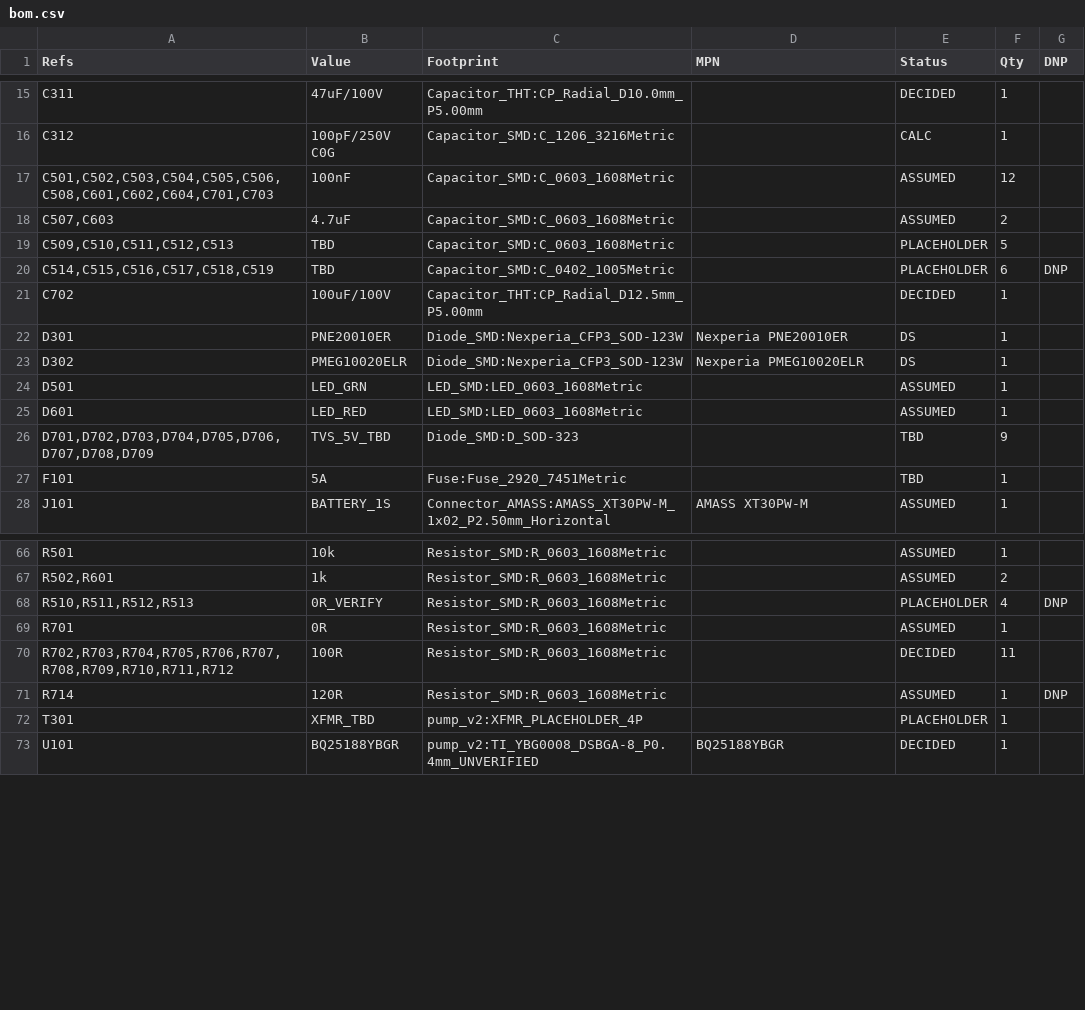
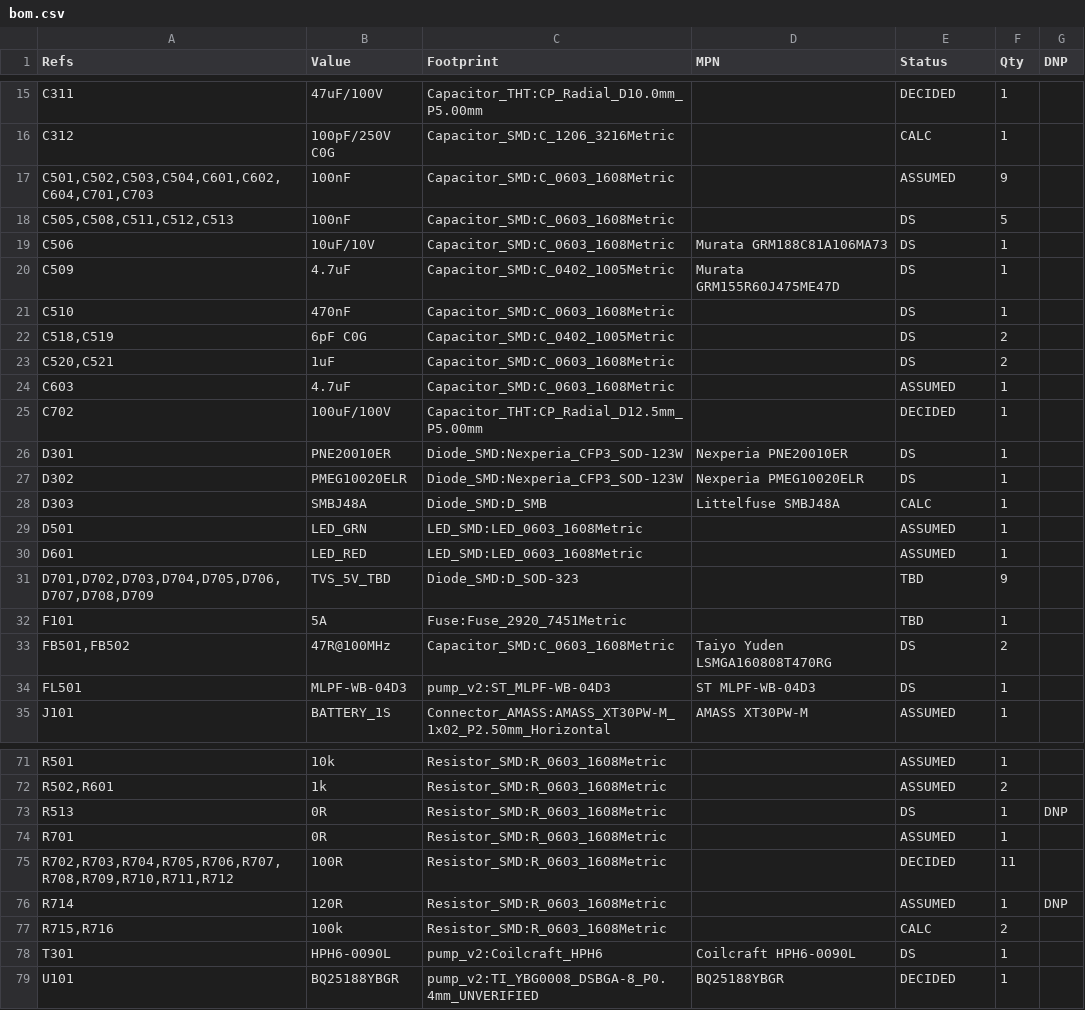
Before and after one commit to BigBiglinn/INSULIN_PUMP, a CSV file: docs/bom.csv, drawn as a sheet; only a part is shown, gaps mark what is left out; the diff covers the shown part only.

```diff
--- a/docs/bom.csv
+++ b/docs/bom.csv
@@ -16,6 +16,10 @@
 "C312","100pF/250V C0G","Capacitor_SMD:C_1206_3216Metric","","CALC","1",""
-"C501,C502,C503,C504,C505,C506,C508,C601,C602,C604,C701,C703","100nF","Capacitor_SMD:C_0603_1608Metric","","ASSUMED","12",""
-"C507,C603","4.7uF","Capacitor_SMD:C_0603_1608Metric","","ASSUMED","2",""
-"C509,C510,C511,C512,C513","TBD","Capacitor_SMD:C_0603_1608Metric","","PLACEHOLDER","5",""
-"C514,C515,C516,C517,C518,C519","TBD","Capacitor_SMD:C_0402_1005Metric","","PLACEHOLDER","6","DNP"
+"C501,C502,C503,C504,C601,C602,C604,C701,C703","100nF","Capacitor_SMD:C_0603_1608Metric","","ASSUMED","9",""
+"C505,C508,C511,C512,C513","100nF","Capacitor_SMD:C_0603_1608Metric","","DS","5",""
+"C506","10uF/10V","Capacitor_SMD:C_0603_1608Metric","Murata GRM188C81A106MA73","DS","1",""
+"C509","4.7uF","Capacitor_SMD:C_0402_1005Metric","Murata GRM155R60J475ME47D","DS","1",""
+"C510","470nF","Capacitor_SMD:C_0603_1608Metric","","DS","1",""
+"C518,C519","6pF C0G","Capacitor_SMD:C_0402_1005Metric","","DS","2",""
+"C520,C521","1uF","Capacitor_SMD:C_0603_1608Metric","","DS","2",""
+"C603","4.7uF","Capacitor_SMD:C_0603_1608Metric","","ASSUMED","1",""
 "C702","100uF/100V","Capacitor_THT:CP_Radial_D12.5mm_P5.00mm","","DECIDED","1",""
@@ -23,2 +27,3 @@
 "D302","PMEG10020ELR","Diode_SMD:Nexperia_CFP3_SOD-123W","Nexperia PMEG10020ELR","DS","1",""
+"D303","SMBJ48A","Diode_SMD:D_SMB","Littelfuse SMBJ48A","CALC","1",""
 "D501","LED_GRN","LED_SMD:LED_0603_1608Metric","","ASSUMED","1",""
@@ -27,2 +32,4 @@
 "F101","5A","Fuse:Fuse_2920_7451Metric","","TBD","1",""
+"FB501,FB502","47R@100MHz","Capacitor_SMD:C_0603_1608Metric","Taiyo Yuden LSMGA160808T470RG","DS","2",""
+"FL501","MLPF-WB-04D3","pump_v2:ST_MLPF-WB-04D3","ST MLPF-WB-04D3","DS","1",""
 "J101","BATTERY_1S","Connector_AMASS:AMASS_XT30PW-M_1x02_P2.50mm_Horizontal","AMASS XT30PW-M","ASSUMED","1",""
@@ -67,3 +72,3 @@
 "R502,R601","1k","Resistor_SMD:R_0603_1608Metric","","ASSUMED","2",""
-"R510,R511,R512,R513","0R_VERIFY","Resistor_SMD:R_0603_1608Metric","","PLACEHOLDER","4","DNP"
+"R513","0R","Resistor_SMD:R_0603_1608Metric","","DS","1","DNP"
 "R701","0R","Resistor_SMD:R_0603_1608Metric","","ASSUMED","1",""
@@ -71,3 +76,4 @@
 "R714","120R","Resistor_SMD:R_0603_1608Metric","","ASSUMED","1","DNP"
-"T301","XFMR_TBD","pump_v2:XFMR_PLACEHOLDER_4P","","PLACEHOLDER","1",""
+"R715,R716","100k","Resistor_SMD:R_0603_1608Metric","","CALC","2",""
+"T301","HPH6-0090L","pump_v2:Coilcraft_HPH6","Coilcraft HPH6-0090L","DS","1",""
 "U101","BQ25188YBGR","pump_v2:TI_YBG0008_DSBGA-8_P0.4mm_UNVERIFIED","BQ25188YBGR","DECIDED","1",""
```
Also changed, not shown: 2 added rows, 4 removed rows and 22 edited cells elsewhere in this file, docs/bom_detailed.csv, 23 other files.
